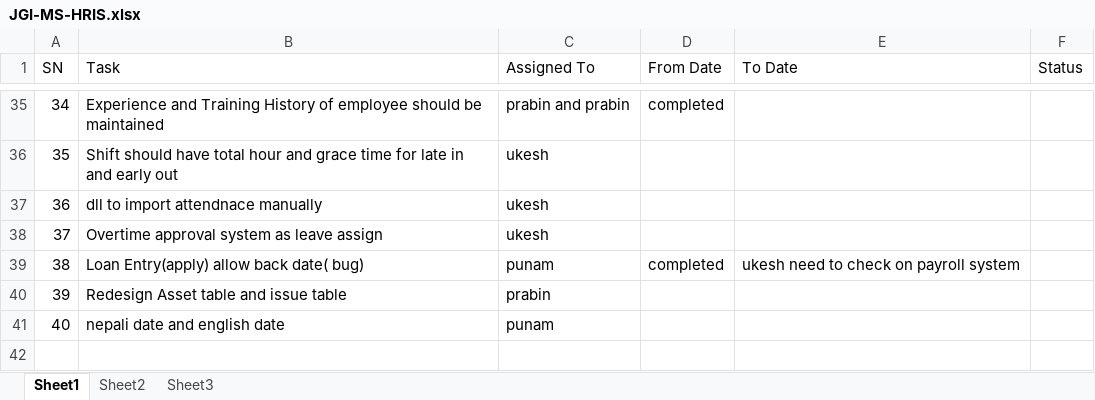
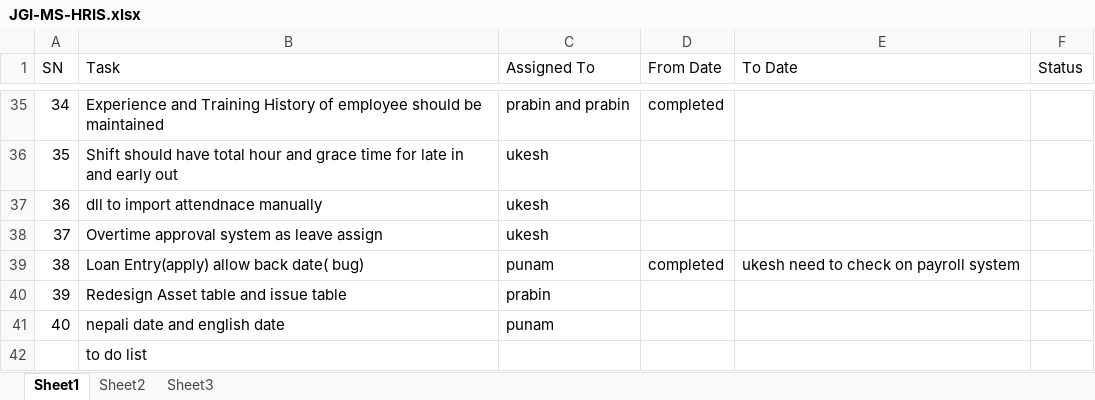
Before and after one commit to SabitaMagr/JGI_GIT-, an Excel workbook: data/JGI-MS-HRIS.xlsx, sheet Sheet1, drawn as a sheet; only a part is shown, gaps mark what is left out; values as stored, in another font and other column widths than the file's, no borders; the diff names each change by its address in the sheet, - before the commit and + after, or states it on an @@ line.

```diff
--- a/data/JGI-MS-HRIS.xlsx (sheet Sheet1)
+++ b/data/JGI-MS-HRIS.xlsx (sheet Sheet1)
+row 42:  | to do list
```
Also changed, not shown: 4 other files.
